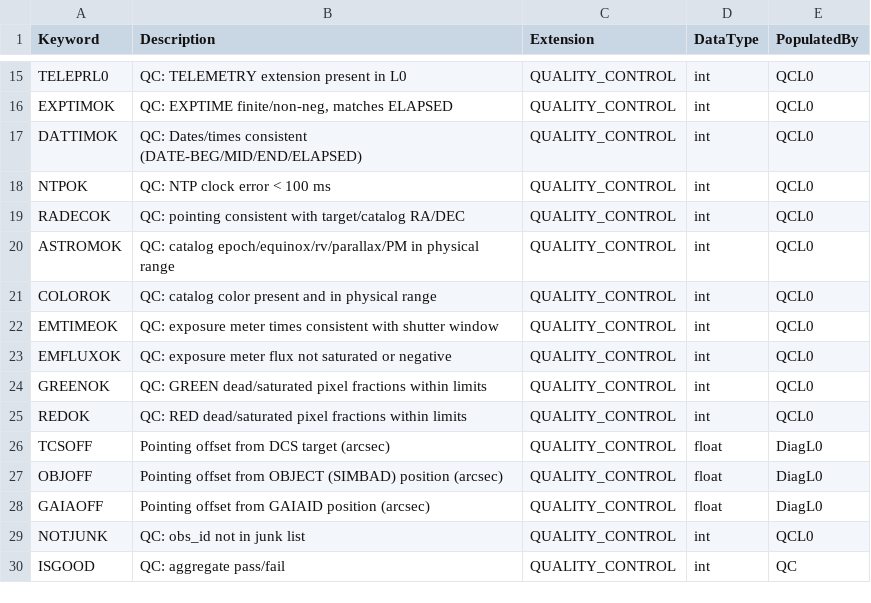
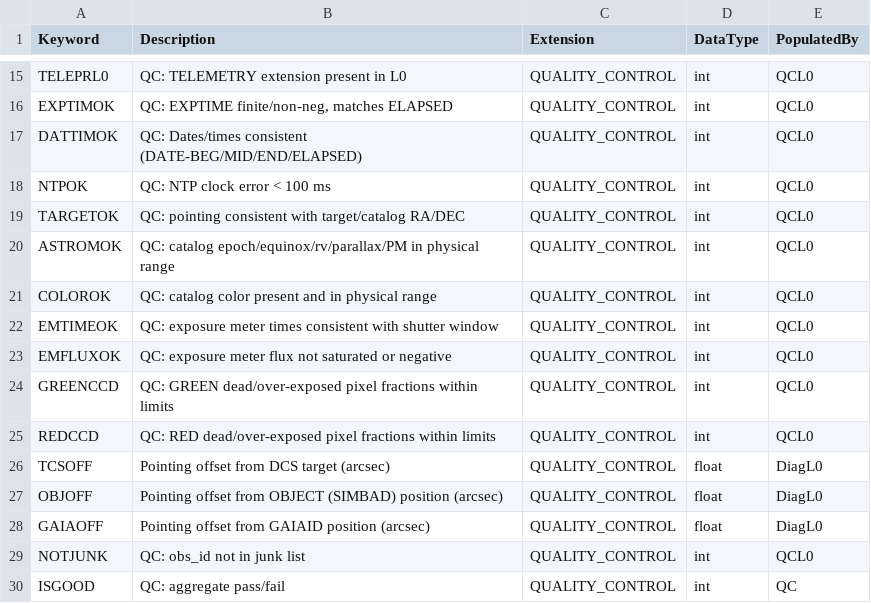
Before and after one commit to Keck-DataReductionPipelines/KPF-Pipeline, a CSV file: kpfpipe/data_models/config/L0-headers.csv, drawn as a sheet; only a part is shown, gaps mark what is left out.

```diff
--- a/kpfpipe/data_models/config/L0-headers.csv
+++ b/kpfpipe/data_models/config/L0-headers.csv
@@ -18,3 +18,3 @@ DATTIMOK,QC: Dates/times consistent (DATE-BEG/MID/END/ELAPSED),QUALITY_CONTROL,i
 NTPOK,QC: NTP clock error < 100 ms,QUALITY_CONTROL,int,QCL0
-RADECOK,QC: pointing consistent with target/catalog RA/DEC,QUALITY_CONTROL,int,QCL0
+TARGETOK,QC: pointing consistent with target/catalog RA/DEC,QUALITY_CONTROL,int,QCL0
 ASTROMOK,QC: catalog epoch/equinox/rv/parallax/PM in physical range,QUALITY_CONTROL,int,QCL0
@@ -23,4 +23,4 @@ EMTIMEOK,QC: exposure meter times consistent with shutter window,QUALITY_CONTROL
 EMFLUXOK,QC: exposure meter flux not saturated or negative,QUALITY_CONTROL,int,QCL0
-GREENOK,QC: GREEN dead/saturated pixel fractions within limits,QUALITY_CONTROL,int,QCL0
-REDOK,QC: RED dead/saturated pixel fractions within limits,QUALITY_CONTROL,int,QCL0
+GREENCCD,QC: GREEN dead/over-exposed pixel fractions within limits,QUALITY_CONTROL,int,QCL0
+REDCCD,QC: RED dead/over-exposed pixel fractions within limits,QUALITY_CONTROL,int,QCL0
 TCSOFF,Pointing offset from DCS target (arcsec),QUALITY_CONTROL,float,DiagL0
```
Also changed, not shown: kpfpipe/data_models/config/L1-headers.csv, 7 other files.
